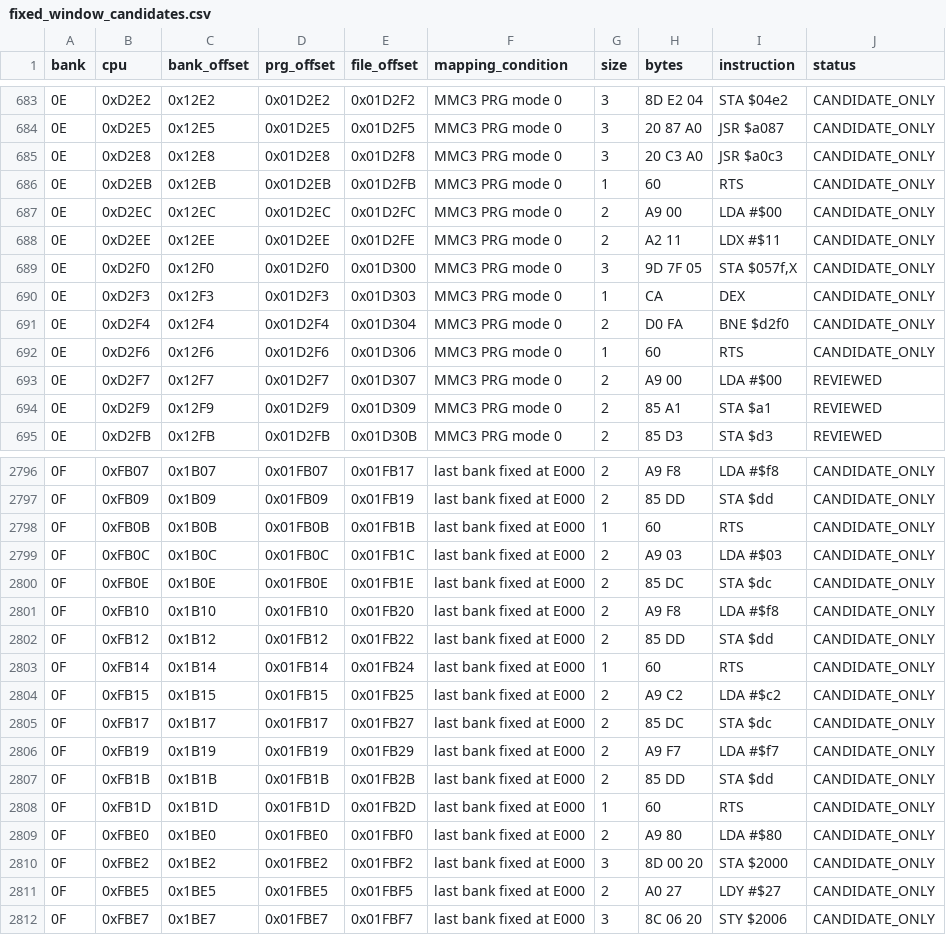
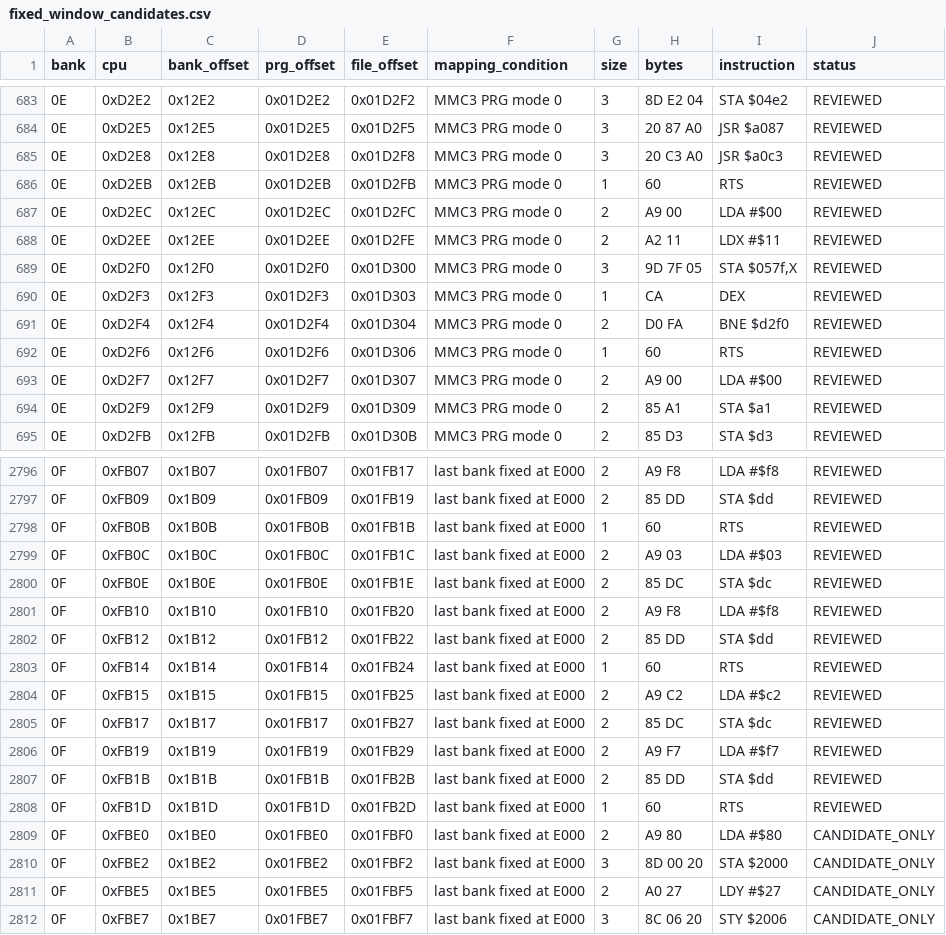
Before and after one commit to iGom/KickMaster, a CSV file: analysis/fixed_window_candidates.csv, drawn as a sheet; only a part is shown, gaps mark what is left out; the diff covers the shown part only.

```diff
--- a/analysis/fixed_window_candidates.csv
+++ b/analysis/fixed_window_candidates.csv
@@ -683,11 +683,11 @@ bank,cpu,bank_offset,prg_offset,file_offset,mapping_condition,size,bytes,instruc
-0E,0xD2E2,0x12E2,0x01D2E2,0x01D2F2,MMC3 PRG mode 0,3,8D E2 04,STA $04e2,CANDIDATE_ONLY
-0E,0xD2E5,0x12E5,0x01D2E5,0x01D2F5,MMC3 PRG mode 0,3,20 87 A0,JSR $a087,CANDIDATE_ONLY
-0E,0xD2E8,0x12E8,0x01D2E8,0x01D2F8,MMC3 PRG mode 0,3,20 C3 A0,JSR $a0c3,CANDIDATE_ONLY
-0E,0xD2EB,0x12EB,0x01D2EB,0x01D2FB,MMC3 PRG mode 0,1,60,RTS,CANDIDATE_ONLY
-0E,0xD2EC,0x12EC,0x01D2EC,0x01D2FC,MMC3 PRG mode 0,2,A9 00,LDA #$00,CANDIDATE_ONLY
-0E,0xD2EE,0x12EE,0x01D2EE,0x01D2FE,MMC3 PRG mode 0,2,A2 11,LDX #$11,CANDIDATE_ONLY
-0E,0xD2F0,0x12F0,0x01D2F0,0x01D300,MMC3 PRG mode 0,3,9D 7F 05,"STA $057f,X",CANDIDATE_ONLY
-0E,0xD2F3,0x12F3,0x01D2F3,0x01D303,MMC3 PRG mode 0,1,CA,DEX,CANDIDATE_ONLY
-0E,0xD2F4,0x12F4,0x01D2F4,0x01D304,MMC3 PRG mode 0,2,D0 FA,BNE $d2f0,CANDIDATE_ONLY
-0E,0xD2F6,0x12F6,0x01D2F6,0x01D306,MMC3 PRG mode 0,1,60,RTS,CANDIDATE_ONLY
+0E,0xD2E2,0x12E2,0x01D2E2,0x01D2F2,MMC3 PRG mode 0,3,8D E2 04,STA $04e2,REVIEWED
+0E,0xD2E5,0x12E5,0x01D2E5,0x01D2F5,MMC3 PRG mode 0,3,20 87 A0,JSR $a087,REVIEWED
+0E,0xD2E8,0x12E8,0x01D2E8,0x01D2F8,MMC3 PRG mode 0,3,20 C3 A0,JSR $a0c3,REVIEWED
+0E,0xD2EB,0x12EB,0x01D2EB,0x01D2FB,MMC3 PRG mode 0,1,60,RTS,REVIEWED
+0E,0xD2EC,0x12EC,0x01D2EC,0x01D2FC,MMC3 PRG mode 0,2,A9 00,LDA #$00,REVIEWED
+0E,0xD2EE,0x12EE,0x01D2EE,0x01D2FE,MMC3 PRG mode 0,2,A2 11,LDX #$11,REVIEWED
+0E,0xD2F0,0x12F0,0x01D2F0,0x01D300,MMC3 PRG mode 0,3,9D 7F 05,"STA $057f,X",REVIEWED
+0E,0xD2F3,0x12F3,0x01D2F3,0x01D303,MMC3 PRG mode 0,1,CA,DEX,REVIEWED
+0E,0xD2F4,0x12F4,0x01D2F4,0x01D304,MMC3 PRG mode 0,2,D0 FA,BNE $d2f0,REVIEWED
+0E,0xD2F6,0x12F6,0x01D2F6,0x01D306,MMC3 PRG mode 0,1,60,RTS,REVIEWED
 0E,0xD2F7,0x12F7,0x01D2F7,0x01D307,MMC3 PRG mode 0,2,A9 00,LDA #$00,REVIEWED
@@ -2796,14 +2796,14 @@ bank,cpu,bank_offset,prg_offset,file_offset,mapping_condition,size,bytes,instruc
-0F,0xFB07,0x1B07,0x01FB07,0x01FB17,last bank fixed at E000,2,A9 F8,LDA #$f8,CANDIDATE_ONLY
-0F,0xFB09,0x1B09,0x01FB09,0x01FB19,last bank fixed at E000,2,85 DD,STA $dd,CANDIDATE_ONLY
-0F,0xFB0B,0x1B0B,0x01FB0B,0x01FB1B,last bank fixed at E000,1,60,RTS,CANDIDATE_ONLY
-0F,0xFB0C,0x1B0C,0x01FB0C,0x01FB1C,last bank fixed at E000,2,A9 03,LDA #$03,CANDIDATE_ONLY
-0F,0xFB0E,0x1B0E,0x01FB0E,0x01FB1E,last bank fixed at E000,2,85 DC,STA $dc,CANDIDATE_ONLY
-0F,0xFB10,0x1B10,0x01FB10,0x01FB20,last bank fixed at E000,2,A9 F8,LDA #$f8,CANDIDATE_ONLY
-0F,0xFB12,0x1B12,0x01FB12,0x01FB22,last bank fixed at E000,2,85 DD,STA $dd,CANDIDATE_ONLY
-0F,0xFB14,0x1B14,0x01FB14,0x01FB24,last bank fixed at E000,1,60,RTS,CANDIDATE_ONLY
-0F,0xFB15,0x1B15,0x01FB15,0x01FB25,last bank fixed at E000,2,A9 C2,LDA #$c2,CANDIDATE_ONLY
-0F,0xFB17,0x1B17,0x01FB17,0x01FB27,last bank fixed at E000,2,85 DC,STA $dc,CANDIDATE_ONLY
-0F,0xFB19,0x1B19,0x01FB19,0x01FB29,last bank fixed at E000,2,A9 F7,LDA #$f7,CANDIDATE_ONLY
-0F,0xFB1B,0x1B1B,0x01FB1B,0x01FB2B,last bank fixed at E000,2,85 DD,STA $dd,CANDIDATE_ONLY
-0F,0xFB1D,0x1B1D,0x01FB1D,0x01FB2D,last bank fixed at E000,1,60,RTS,CANDIDATE_ONLY
+0F,0xFB07,0x1B07,0x01FB07,0x01FB17,last bank fixed at E000,2,A9 F8,LDA #$f8,REVIEWED
+0F,0xFB09,0x1B09,0x01FB09,0x01FB19,last bank fixed at E000,2,85 DD,STA $dd,REVIEWED
+0F,0xFB0B,0x1B0B,0x01FB0B,0x01FB1B,last bank fixed at E000,1,60,RTS,REVIEWED
+0F,0xFB0C,0x1B0C,0x01FB0C,0x01FB1C,last bank fixed at E000,2,A9 03,LDA #$03,REVIEWED
+0F,0xFB0E,0x1B0E,0x01FB0E,0x01FB1E,last bank fixed at E000,2,85 DC,STA $dc,REVIEWED
+0F,0xFB10,0x1B10,0x01FB10,0x01FB20,last bank fixed at E000,2,A9 F8,LDA #$f8,REVIEWED
+0F,0xFB12,0x1B12,0x01FB12,0x01FB22,last bank fixed at E000,2,85 DD,STA $dd,REVIEWED
+0F,0xFB14,0x1B14,0x01FB14,0x01FB24,last bank fixed at E000,1,60,RTS,REVIEWED
+0F,0xFB15,0x1B15,0x01FB15,0x01FB25,last bank fixed at E000,2,A9 C2,LDA #$c2,REVIEWED
+0F,0xFB17,0x1B17,0x01FB17,0x01FB27,last bank fixed at E000,2,85 DC,STA $dc,REVIEWED
+0F,0xFB19,0x1B19,0x01FB19,0x01FB29,last bank fixed at E000,2,A9 F7,LDA #$f7,REVIEWED
+0F,0xFB1B,0x1B1B,0x01FB1B,0x01FB2B,last bank fixed at E000,2,85 DD,STA $dd,REVIEWED
+0F,0xFB1D,0x1B1D,0x01FB1D,0x01FB2D,last bank fixed at E000,1,60,RTS,REVIEWED
 0F,0xFBE0,0x1BE0,0x01FBE0,0x01FBF0,last bank fixed at E000,2,A9 80,LDA #$80,CANDIDATE_ONLY
```
Also changed, not shown: 67 edited cells elsewhere in this file, maps/ram/ram_map.csv, maps/rom/classification.csv, 39 other files.
